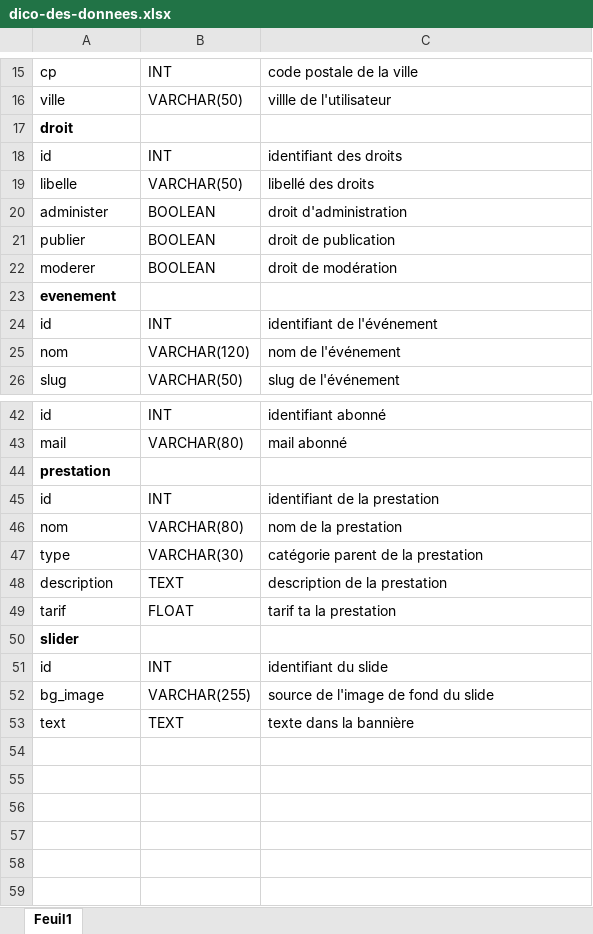
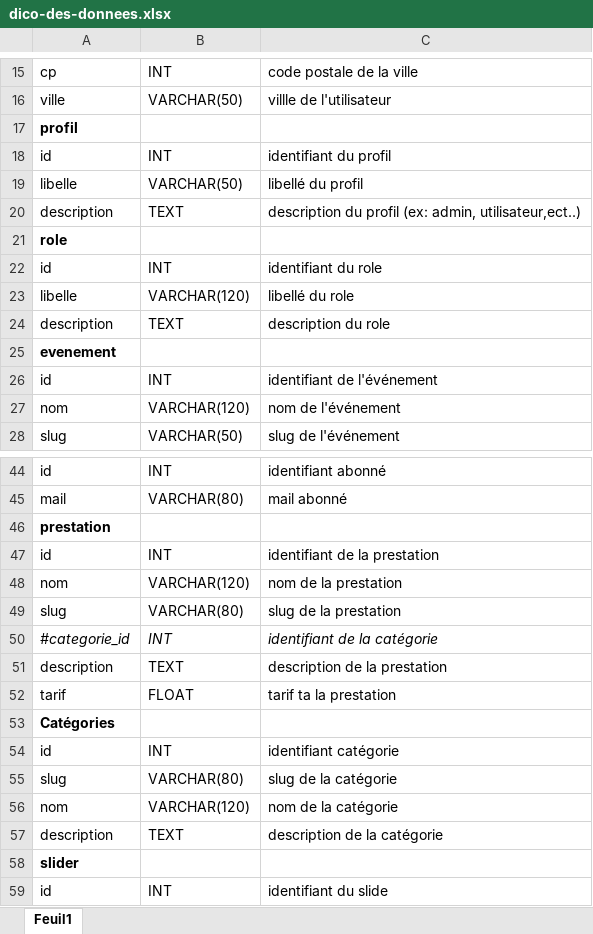
Before and after one commit to OlivierR68/beaute-naturelle.fr, an Excel workbook: 1_Analyse/2_Dictionnaire des données/dico-des-donnees.xlsx, sheet Feuil1, drawn as a sheet; only a part is shown, gaps mark what is left out; the shorter side is filled out with more unchanged rows; values as stored, in another font and other column widths than the file's, no borders; table styles not drawn; removed rows and columns are numbered as before the commit, all else as after; the diff names each change by its address in the sheet, - before the commit and + after, or states it on an @@ line.

```diff
--- a/1_Analyse/2_Dictionnaire des données/dico-des-donnees.xlsx (sheet Feuil1)
+++ b/1_Analyse/2_Dictionnaire des données/dico-des-donnees.xlsx (sheet Feuil1)
-A17: droit
+A17: profil
-C18: identifiant des droits
+C18: identifiant du profil
-C19: libellé des droits
+C19: libellé du profil
-row 20: administer | BOOLEAN | droit d'administration
-row 21: publier | BOOLEAN | droit de publication
-row 22: moderer | BOOLEAN | droit de modération
+row 20: description | TEXT | description du profil (ex: admin, utilisateur,ect..)
+row 21: role
+row 22: id | INT | identifiant du role
+row 23: libelle | VARCHAR(120) | libellé du role
+row 24: description | TEXT | description du role
-B48: VARCHAR(80)
+B48: VARCHAR(120)
-row 47: type | VARCHAR(30) | catégorie parent de la prestation
+row 49: slug | VARCHAR(80) | slug de la prestation
+row 50: #categorie_id | INT | identifiant de la catégorie
+row 53: Catégories
+row 54: id | INT | identifiant catégorie
+row 55: slug | VARCHAR(80) | slug de la catégorie
+row 56: nom | VARCHAR(120) | nom de la catégorie
+row 57: description | TEXT | description de la catégorie
```
Also changed, not shown: 1 other file.
